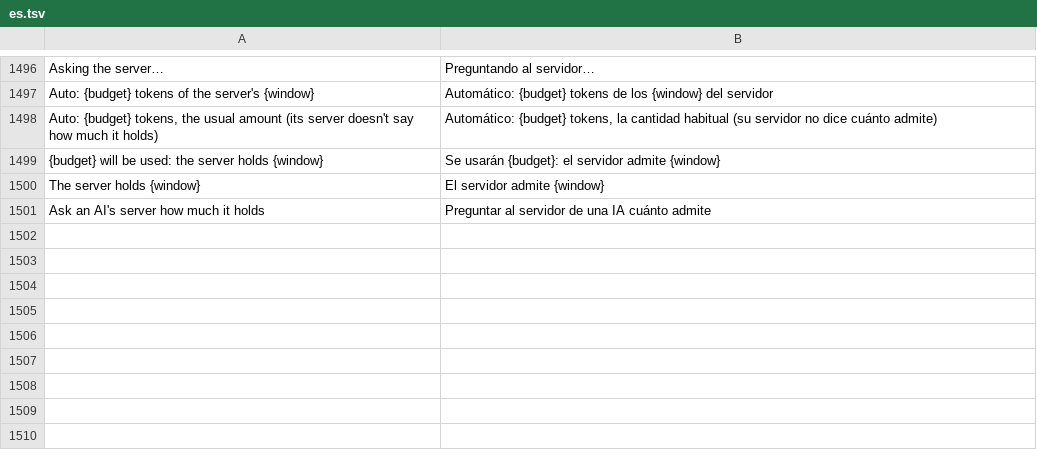
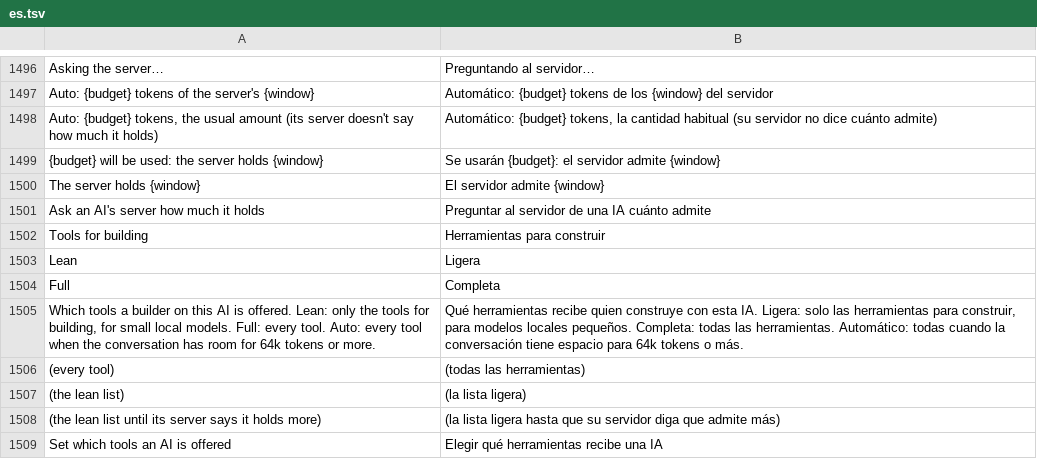
Before and after one commit to Sandeep-Presents/craft-anything, a TSV file: crates/ui-egui/src/i18n/es.tsv, drawn as a sheet; only a part is shown, gaps mark what is left out.

```diff
--- a/crates/ui-egui/src/i18n/es.tsv
+++ b/crates/ui-egui/src/i18n/es.tsv
@@ -1501 +1501,9 @@ The server holds {window}	El servidor admite {window}
 Ask an AI's server how much it holds	Preguntar al servidor de una IA cuánto admite
+Tools for building	Herramientas para construir
+Lean	Ligera
+Full	Completa
+Which tools a builder on this AI is offered. Lean: only the tools for building, for small local models. Full: every tool. Auto: every tool when the conversation has room for 64k tokens or more.	Qué herramientas recibe quien construye con esta IA. Ligera: solo las herramientas para construir, para modelos locales pequeños. Completa: todas las herramientas. Automático: todas cuando la conversación tiene espacio para 64k tokens o más.
+(every tool)	(todas las herramientas)
+(the lean list)	(la lista ligera)
+(the lean list until its server says it holds more)	(la lista ligera hasta que su servidor diga que admite más)
+Set which tools an AI is offered	Elegir qué herramientas recibe una IA
```
Also changed, not shown: crates/ui-egui/src/i18n/cs.tsv, crates/ui-egui/src/i18n/ka.tsv, 25 other files.
